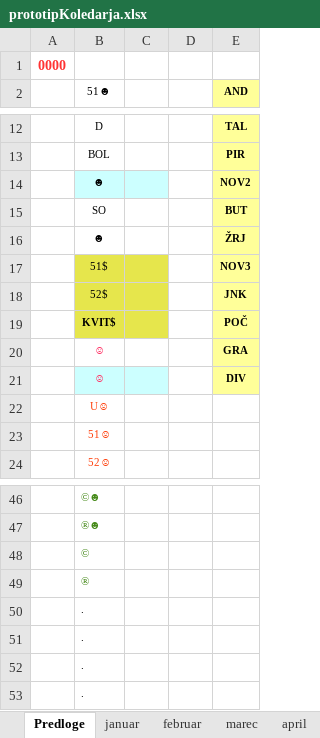
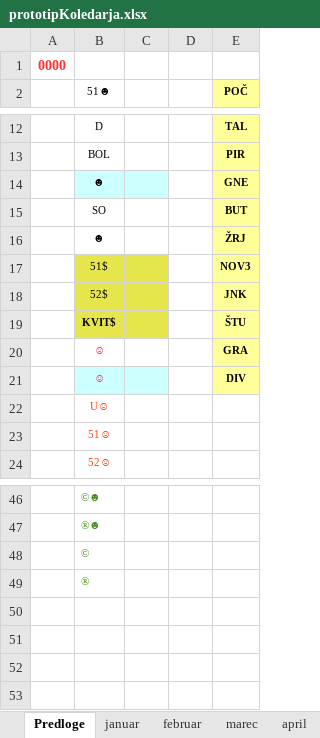
Before and after one commit to jiri-hollan/kardiosi, an Excel workbook: kardio/servis/prototipi/prototipKoledarja.xlsx, sheet Predloge, drawn as a sheet; only a part is shown, gaps mark what is left out; values as stored, in another font and other column widths than the file's, no borders; the diff names each change by its address in the sheet, - before the commit and + after, or states it on an @@ line.

```diff
--- a/kardio/servis/prototipi/prototipKoledarja.xlsx (sheet Predloge)
+++ b/kardio/servis/prototipi/prototipKoledarja.xlsx (sheet Predloge)
-E2: AND
+E2: POČ
-E14 (POČ): NOV2
+E14 (POČ): GNE
-E19 (POČ): POČ
+E19 (POČ): ŠTU
-row 50:  | .
-row 51:  | .
-row 52:  | .
-row 53:  | .
```
Also changed, not shown: sheet februar, sheet junij, sheet julij, sheet april, sheet september, sheet november, 7 more sheets, hidden cells, 1 other file.
